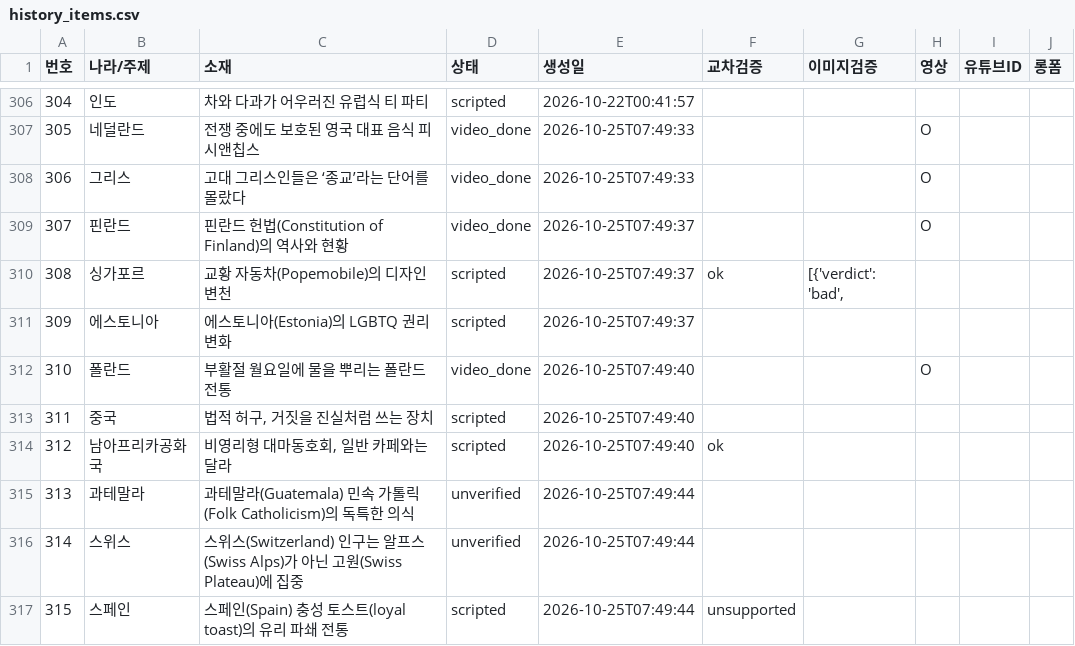
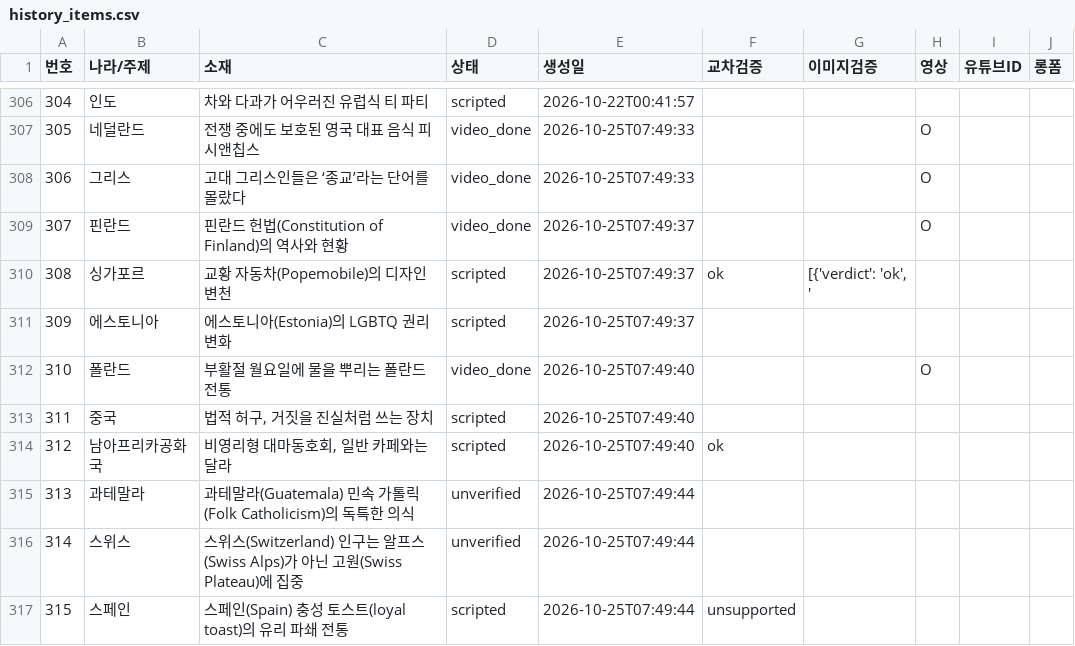
Before and after one commit to gonmau/shorts, a CSV file: history_items.csv, drawn as a sheet; only a part is shown, gaps mark what is left out.

Commit message:
chore: update history_items.csv from PC

```diff
--- a/history_items.csv
+++ b/history_items.csv
@@ -309,3 +309,3 @@
 307,핀란드,핀란드 헌법(Constitution of Finland)의 역사와 현황,video_done,2026-10-25T07:49:37,,,O,,
-308,싱가포르,교황 자동차(Popemobile)의 디자인 변천,scripted,2026-10-25T07:49:37,ok,"[{'verdict': 'bad', ",,,
+308,싱가포르,교황 자동차(Popemobile)의 디자인 변천,scripted,2026-10-25T07:49:37,ok,"[{'verdict': 'ok', '",,,
 309,에스토니아,에스토니아(Estonia)의 LGBTQ 권리 변화,scripted,2026-10-25T07:49:37,,,,,
```
